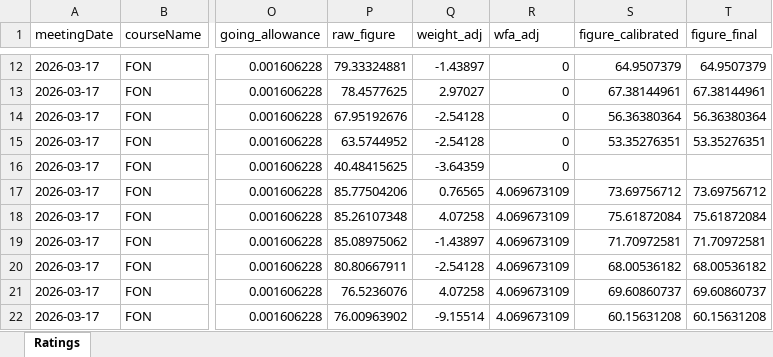
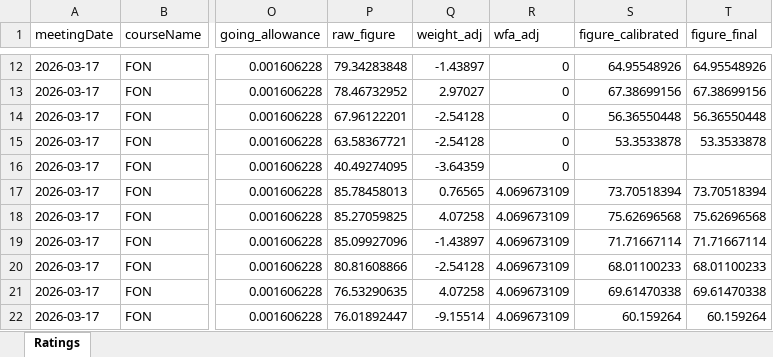
Before and after one commit to tomwilson41986/racing-speed-figures, an Excel workbook: output/daily_ratings/france_ratings_2026-03-17.xlsx, sheet Ratings, drawn as a sheet; only a part is shown, gaps mark what is left out; values as stored, in another font and other column widths than the file's, no borders; the diff covers the shown part only; the diff names each change by its address in the sheet, - before the commit and + after, or states it on an @@ line.

```diff
--- a/output/daily_ratings/france_ratings_2026-03-17.xlsx (sheet Ratings)
+++ b/output/daily_ratings/france_ratings_2026-03-17.xlsx (sheet Ratings)
-P12 (raw_figure): 79.33324881
+P12 (raw_figure): 79.34283848
-S12 (figure_calibrated): 64.9507379
+S12 (figure_calibrated): 64.95548926
-T12 (figure_final): 64.9507379
+T12 (figure_final): 64.95548926
-P13 (raw_figure): 78.4577625
+P13 (raw_figure): 78.46732952
-S13 (figure_calibrated): 67.38144961
+S13 (figure_calibrated): 67.38699156
-T13 (figure_final): 67.38144961
+T13 (figure_final): 67.38699156
-P14 (raw_figure): 67.95192676
+P14 (raw_figure): 67.96122201
-S14 (figure_calibrated): 56.36380364
+S14 (figure_calibrated): 56.36550448
-T14 (figure_final): 56.36380364
+T14 (figure_final): 56.36550448
-P15 (raw_figure): 63.5744952
+P15 (raw_figure): 63.58367721
-S15 (figure_calibrated): 53.35276351
+S15 (figure_calibrated): 53.3533878
-T15 (figure_final): 53.35276351
+T15 (figure_final): 53.3533878
-P16 (raw_figure): 40.48415625
+P16 (raw_figure): 40.49274095
-P17 (raw_figure): 85.77504206
+P17 (raw_figure): 85.78458013
-S17 (figure_calibrated): 73.69756712
+S17 (figure_calibrated): 73.70518394
-T17 (figure_final): 73.69756712
+T17 (figure_final): 73.70518394
-P18 (raw_figure): 85.26107348
+P18 (raw_figure): 85.27059825
-S18 (figure_calibrated): 75.61872084
+S18 (figure_calibrated): 75.62696568
-T18 (figure_final): 75.61872084
+T18 (figure_final): 75.62696568
-P19 (raw_figure): 85.08975062
+P19 (raw_figure): 85.09927096
-S19 (figure_calibrated): 71.70972581
+S19 (figure_calibrated): 71.71667114
-T19 (figure_final): 71.70972581
+T19 (figure_final): 71.71667114
-P20 (raw_figure): 80.80667911
+P20 (raw_figure): 80.81608866
-S20 (figure_calibrated): 68.00536182
+S20 (figure_calibrated): 68.01100233
-T20 (figure_final): 68.00536182
+T20 (figure_final): 68.01100233
-P21 (raw_figure): 76.5236076
+P21 (raw_figure): 76.53290635
-S21 (figure_calibrated): 69.60860737
+S21 (figure_calibrated): 69.61470338
-T21 (figure_final): 69.60860737
+T21 (figure_final): 69.61470338
-P22 (raw_figure): 76.00963902
+P22 (raw_figure): 76.01892447
-S22 (figure_calibrated): 60.15631208
+S22 (figure_calibrated): 60.159264
-T22 (figure_final): 60.15631208
+T22 (figure_final): 60.159264
```
Also changed, not shown: 120 edited cells elsewhere in this sheet, 6 other files.
